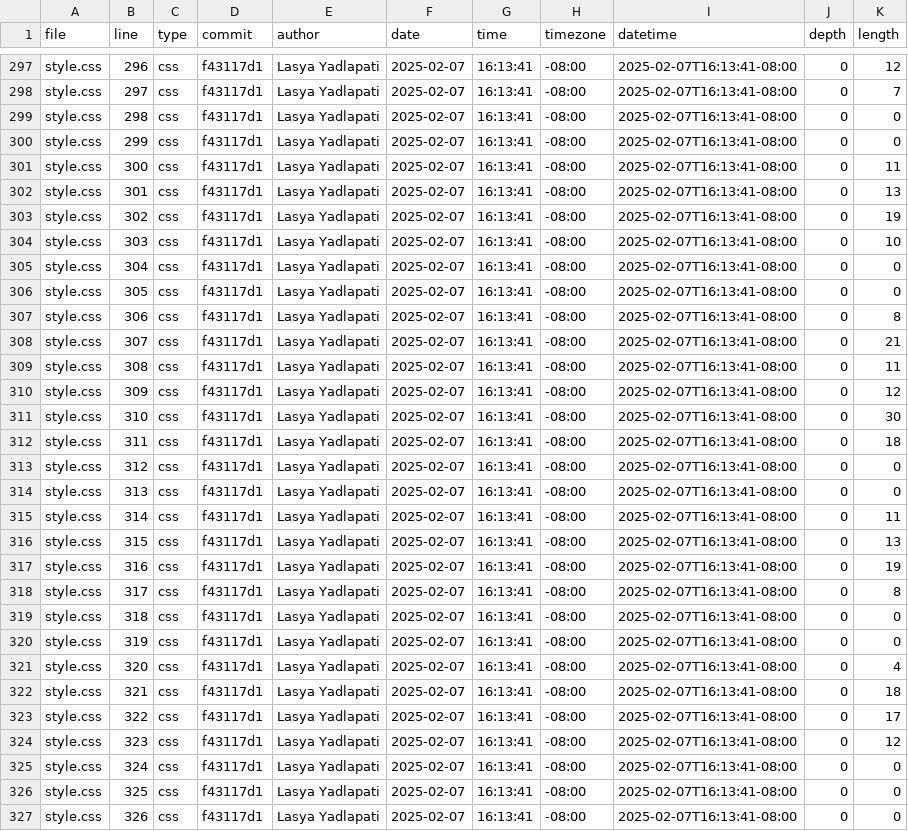
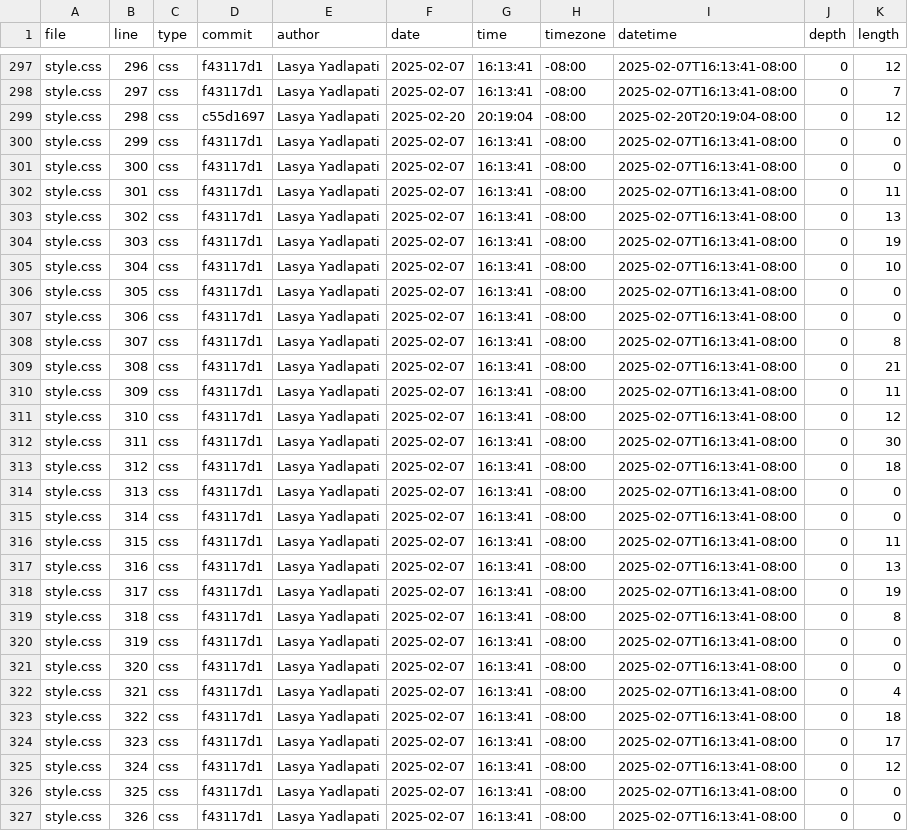
Before and after one commit to LasyaYadlapati/portfolio, a CSV file: meta/loc.csv, drawn as a sheet; only a part is shown, gaps mark what is left out; the diff covers the shown part only.

```diff
--- a/meta/loc.csv
+++ b/meta/loc.csv
@@ -298,29 +298,29 @@ style.css,296,css,f43117d1,Lasya Yadlapati,2025-02-07,16:13:41,-08:00,2025-02-07
 style.css,297,css,f43117d1,Lasya Yadlapati,2025-02-07,16:13:41,-08:00,2025-02-07T16:13:41-08:00,0,7
-style.css,298,css,f43117d1,Lasya Yadlapati,2025-02-07,16:13:41,-08:00,2025-02-07T16:13:41-08:00,0,0
+style.css,298,css,c55d1697,Lasya Yadlapati,2025-02-20,20:19:04,-08:00,2025-02-20T20:19:04-08:00,0,12
 style.css,299,css,f43117d1,Lasya Yadlapati,2025-02-07,16:13:41,-08:00,2025-02-07T16:13:41-08:00,0,0
-style.css,300,css,f43117d1,Lasya Yadlapati,2025-02-07,16:13:41,-08:00,2025-02-07T16:13:41-08:00,0,11
-style.css,301,css,f43117d1,Lasya Yadlapati,2025-02-07,16:13:41,-08:00,2025-02-07T16:13:41-08:00,0,13
-style.css,302,css,f43117d1,Lasya Yadlapati,2025-02-07,16:13:41,-08:00,2025-02-07T16:13:41-08:00,0,19
-style.css,303,css,f43117d1,Lasya Yadlapati,2025-02-07,16:13:41,-08:00,2025-02-07T16:13:41-08:00,0,10
-style.css,304,css,f43117d1,Lasya Yadlapati,2025-02-07,16:13:41,-08:00,2025-02-07T16:13:41-08:00,0,0
+style.css,300,css,f43117d1,Lasya Yadlapati,2025-02-07,16:13:41,-08:00,2025-02-07T16:13:41-08:00,0,0
+style.css,301,css,f43117d1,Lasya Yadlapati,2025-02-07,16:13:41,-08:00,2025-02-07T16:13:41-08:00,0,11
+style.css,302,css,f43117d1,Lasya Yadlapati,2025-02-07,16:13:41,-08:00,2025-02-07T16:13:41-08:00,0,13
+style.css,303,css,f43117d1,Lasya Yadlapati,2025-02-07,16:13:41,-08:00,2025-02-07T16:13:41-08:00,0,19
+style.css,304,css,f43117d1,Lasya Yadlapati,2025-02-07,16:13:41,-08:00,2025-02-07T16:13:41-08:00,0,10
 style.css,305,css,f43117d1,Lasya Yadlapati,2025-02-07,16:13:41,-08:00,2025-02-07T16:13:41-08:00,0,0
-style.css,306,css,f43117d1,Lasya Yadlapati,2025-02-07,16:13:41,-08:00,2025-02-07T16:13:41-08:00,0,8
-style.css,307,css,f43117d1,Lasya Yadlapati,2025-02-07,16:13:41,-08:00,2025-02-07T16:13:41-08:00,0,21
-style.css,308,css,f43117d1,Lasya Yadlapati,2025-02-07,16:13:41,-08:00,2025-02-07T16:13:41-08:00,0,11
-style.css,309,css,f43117d1,Lasya Yadlapati,2025-02-07,16:13:41,-08:00,2025-02-07T16:13:41-08:00,0,12
-style.css,310,css,f43117d1,Lasya Yadlapati,2025-02-07,16:13:41,-08:00,2025-02-07T16:13:41-08:00,0,30
-style.css,311,css,f43117d1,Lasya Yadlapati,2025-02-07,16:13:41,-08:00,2025-02-07T16:13:41-08:00,0,18
-style.css,312,css,f43117d1,Lasya Yadlapati,2025-02-07,16:13:41,-08:00,2025-02-07T16:13:41-08:00,0,0
+style.css,306,css,f43117d1,Lasya Yadlapati,2025-02-07,16:13:41,-08:00,2025-02-07T16:13:41-08:00,0,0
+style.css,307,css,f43117d1,Lasya Yadlapati,2025-02-07,16:13:41,-08:00,2025-02-07T16:13:41-08:00,0,8
+style.css,308,css,f43117d1,Lasya Yadlapati,2025-02-07,16:13:41,-08:00,2025-02-07T16:13:41-08:00,0,21
+style.css,309,css,f43117d1,Lasya Yadlapati,2025-02-07,16:13:41,-08:00,2025-02-07T16:13:41-08:00,0,11
+style.css,310,css,f43117d1,Lasya Yadlapati,2025-02-07,16:13:41,-08:00,2025-02-07T16:13:41-08:00,0,12
+style.css,311,css,f43117d1,Lasya Yadlapati,2025-02-07,16:13:41,-08:00,2025-02-07T16:13:41-08:00,0,30
+style.css,312,css,f43117d1,Lasya Yadlapati,2025-02-07,16:13:41,-08:00,2025-02-07T16:13:41-08:00,0,18
 style.css,313,css,f43117d1,Lasya Yadlapati,2025-02-07,16:13:41,-08:00,2025-02-07T16:13:41-08:00,0,0
-style.css,314,css,f43117d1,Lasya Yadlapati,2025-02-07,16:13:41,-08:00,2025-02-07T16:13:41-08:00,0,11
-style.css,315,css,f43117d1,Lasya Yadlapati,2025-02-07,16:13:41,-08:00,2025-02-07T16:13:41-08:00,0,13
-style.css,316,css,f43117d1,Lasya Yadlapati,2025-02-07,16:13:41,-08:00,2025-02-07T16:13:41-08:00,0,19
-style.css,317,css,f43117d1,Lasya Yadlapati,2025-02-07,16:13:41,-08:00,2025-02-07T16:13:41-08:00,0,8
-style.css,318,css,f43117d1,Lasya Yadlapati,2025-02-07,16:13:41,-08:00,2025-02-07T16:13:41-08:00,0,0
+style.css,314,css,f43117d1,Lasya Yadlapati,2025-02-07,16:13:41,-08:00,2025-02-07T16:13:41-08:00,0,0
+style.css,315,css,f43117d1,Lasya Yadlapati,2025-02-07,16:13:41,-08:00,2025-02-07T16:13:41-08:00,0,11
+style.css,316,css,f43117d1,Lasya Yadlapati,2025-02-07,16:13:41,-08:00,2025-02-07T16:13:41-08:00,0,13
+style.css,317,css,f43117d1,Lasya Yadlapati,2025-02-07,16:13:41,-08:00,2025-02-07T16:13:41-08:00,0,19
+style.css,318,css,f43117d1,Lasya Yadlapati,2025-02-07,16:13:41,-08:00,2025-02-07T16:13:41-08:00,0,8
 style.css,319,css,f43117d1,Lasya Yadlapati,2025-02-07,16:13:41,-08:00,2025-02-07T16:13:41-08:00,0,0
-style.css,320,css,f43117d1,Lasya Yadlapati,2025-02-07,16:13:41,-08:00,2025-02-07T16:13:41-08:00,0,4
-style.css,321,css,f43117d1,Lasya Yadlapati,2025-02-07,16:13:41,-08:00,2025-02-07T16:13:41-08:00,0,18
-style.css,322,css,f43117d1,Lasya Yadlapati,2025-02-07,16:13:41,-08:00,2025-02-07T16:13:41-08:00,0,17
-style.css,323,css,f43117d1,Lasya Yadlapati,2025-02-07,16:13:41,-08:00,2025-02-07T16:13:41-08:00,0,12
-style.css,324,css,f43117d1,Lasya Yadlapati,2025-02-07,16:13:41,-08:00,2025-02-07T16:13:41-08:00,0,0
+style.css,320,css,f43117d1,Lasya Yadlapati,2025-02-07,16:13:41,-08:00,2025-02-07T16:13:41-08:00,0,0
+style.css,321,css,f43117d1,Lasya Yadlapati,2025-02-07,16:13:41,-08:00,2025-02-07T16:13:41-08:00,0,4
+style.css,322,css,f43117d1,Lasya Yadlapati,2025-02-07,16:13:41,-08:00,2025-02-07T16:13:41-08:00,0,18
+style.css,323,css,f43117d1,Lasya Yadlapati,2025-02-07,16:13:41,-08:00,2025-02-07T16:13:41-08:00,0,17
+style.css,324,css,f43117d1,Lasya Yadlapati,2025-02-07,16:13:41,-08:00,2025-02-07T16:13:41-08:00,0,12
 style.css,325,css,f43117d1,Lasya Yadlapati,2025-02-07,16:13:41,-08:00,2025-02-07T16:13:41-08:00,0,0
```
Also changed, not shown: 1 added row and 126 edited cells elsewhere in this file.
